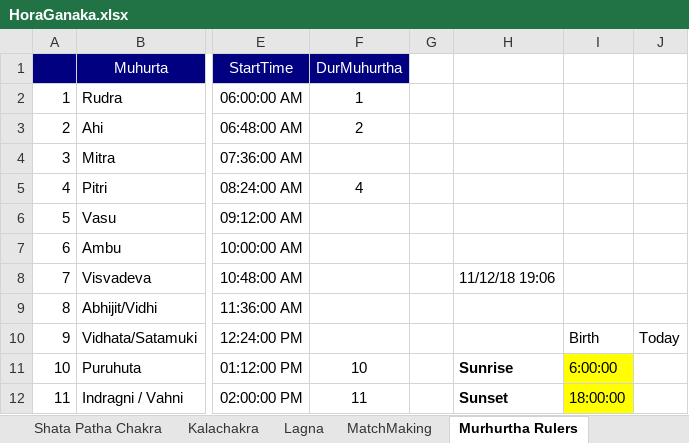
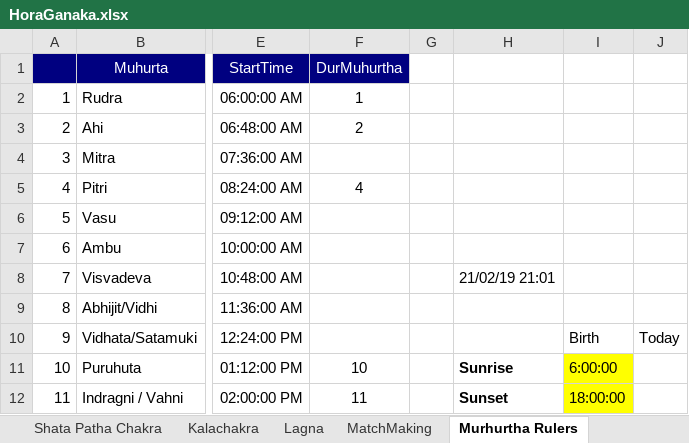
Before and after one commit to SanjayPrabhakaran/HoraGanaka, an Excel workbook: HoraGanaka.xlsx, sheet Murhurtha Rulers, drawn as a sheet; only a part is shown, gaps mark what is left out; values as stored, in another font and other column widths than the file's, no borders; the diff names each change by its address in the sheet, - before the commit and + after, or states it on an @@ line.

```diff
--- a/HoraGanaka.xlsx (sheet Murhurtha Rulers)
+++ b/HoraGanaka.xlsx (sheet Murhurtha Rulers)
-H8: 11/12/18 19:06
+H8: 21/02/19 21:01
```
Also changed, not shown: sheet DATA, sheet Sp.Nakshatra, sheet KalaChakra Dasa, sheet Progressions, sheet Vimshottari@Date, sheet Ayush, 1 more sheet, other sheet tabs, hidden cells.
